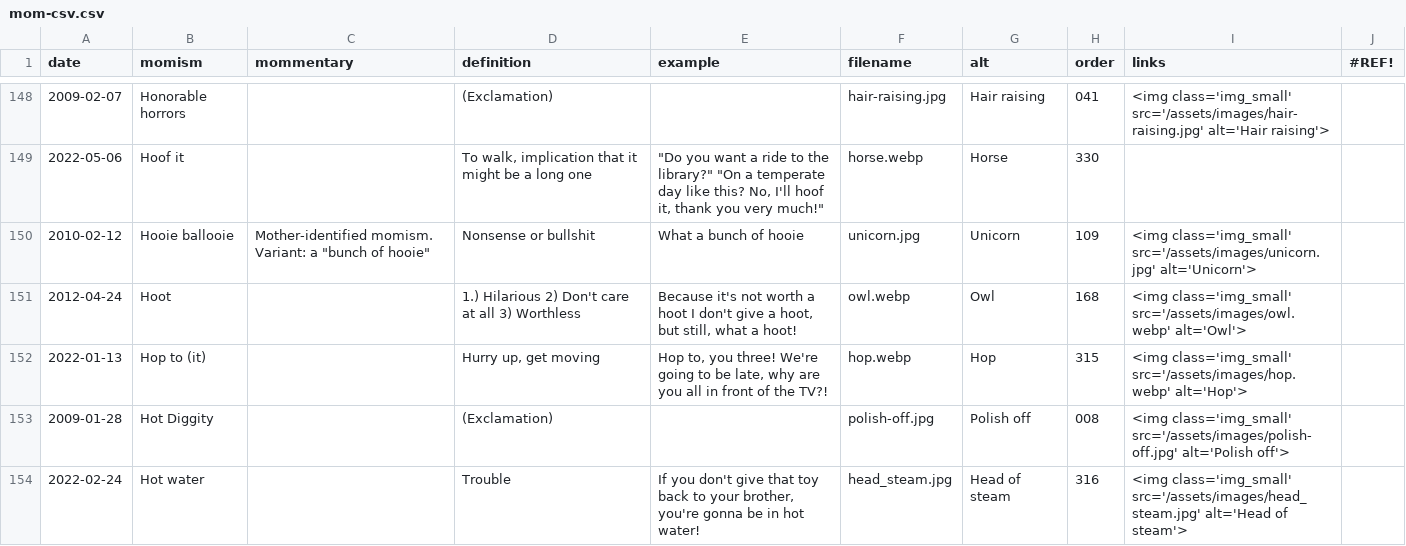
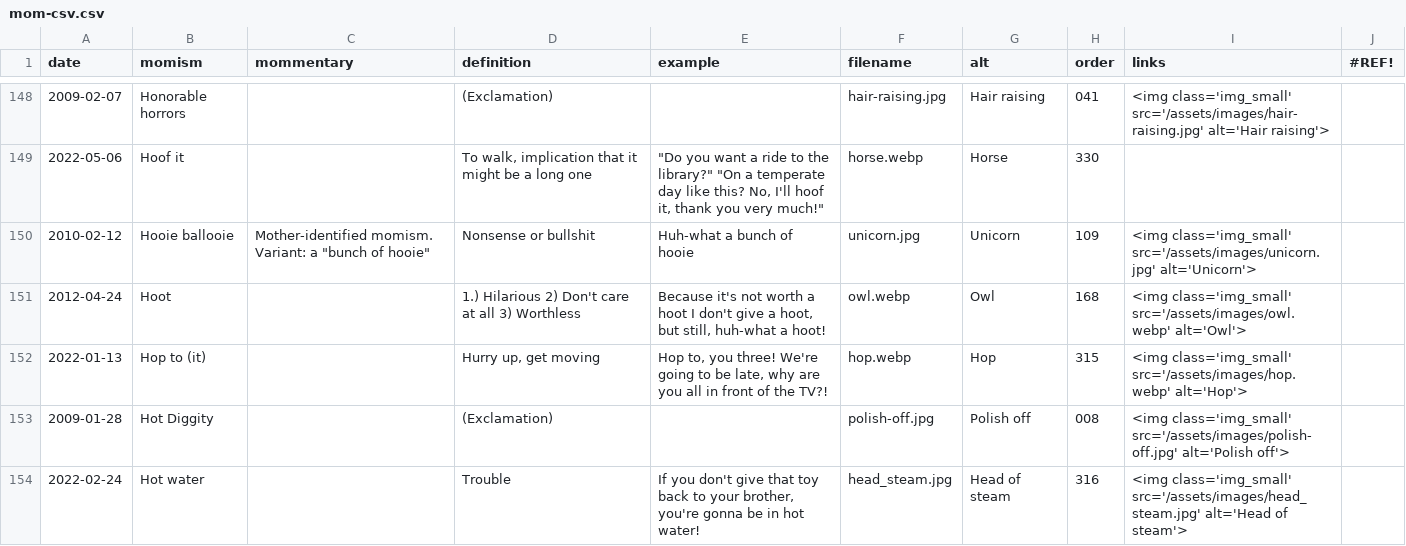
Before and after one commit to summerhays/new_momisms, a CSV file: _data/mom-csv.csv, drawn as a sheet; only a part is shown, gaps mark what is left out; the diff covers the shown part only.

Commit message:
huh-what

```diff
--- a/_data/mom-csv.csv
+++ b/_data/mom-csv.csv
@@ -149,4 +149,4 @@ date,momism,mommentary,definition,example,filename,alt,order,links,#REF!
 2022-05-06,Hoof it,,"To walk, implication that it might be a long one","""Do you want a ride to the library?"" ""On a temperate day like this? No, I'll hoof it, thank you very much!""",horse.webp,Horse,330,,
-2010-02-12,Hooie ballooie,"Mother-identified momism. Variant: a ""bunch of hooie""",Nonsense or bullshit,What a bunch of hooie,unicorn.jpg,Unicorn,109,<img class='img_small' src='/assets/images/unicorn.jpg' alt='Unicorn'>,
-2012-04-24,Hoot,,1.) Hilarious 2) Don't care at all 3) Worthless,"Because it's not worth a hoot I don't give a hoot, but still, what a hoot!",owl.webp,Owl,168,<img class='img_small' src='/assets/images/owl.webp' alt='Owl'>,
+2010-02-12,Hooie ballooie,"Mother-identified momism. Variant: a ""bunch of hooie""",Nonsense or bullshit,Huh-what a bunch of hooie,unicorn.jpg,Unicorn,109,<img class='img_small' src='/assets/images/unicorn.jpg' alt='Unicorn'>,
+2012-04-24,Hoot,,1.) Hilarious 2) Don't care at all 3) Worthless,"Because it's not worth a hoot I don't give a hoot, but still, huh-what a hoot!",owl.webp,Owl,168,<img class='img_small' src='/assets/images/owl.webp' alt='Owl'>,
 2022-01-13,Hop to (it),,"Hurry up, get moving","Hop to, you three! We're going to be late, why are you all in front of the TV?!",hop.webp,Hop,315,<img class='img_small' src='/assets/images/hop.webp' alt='Hop'>,
```
Also changed, not shown: 24 edited cells elsewhere in this file, 22 other files.
